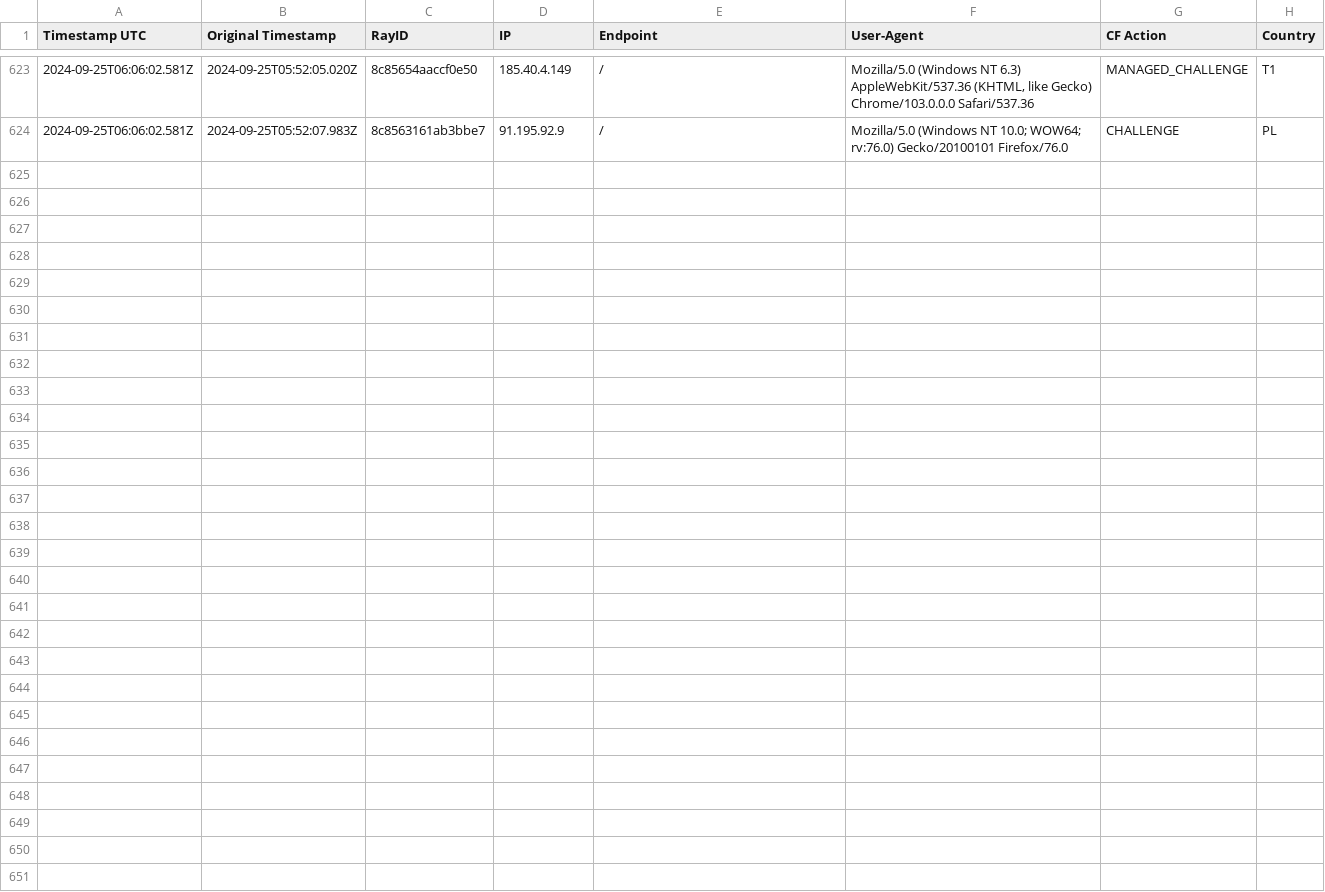
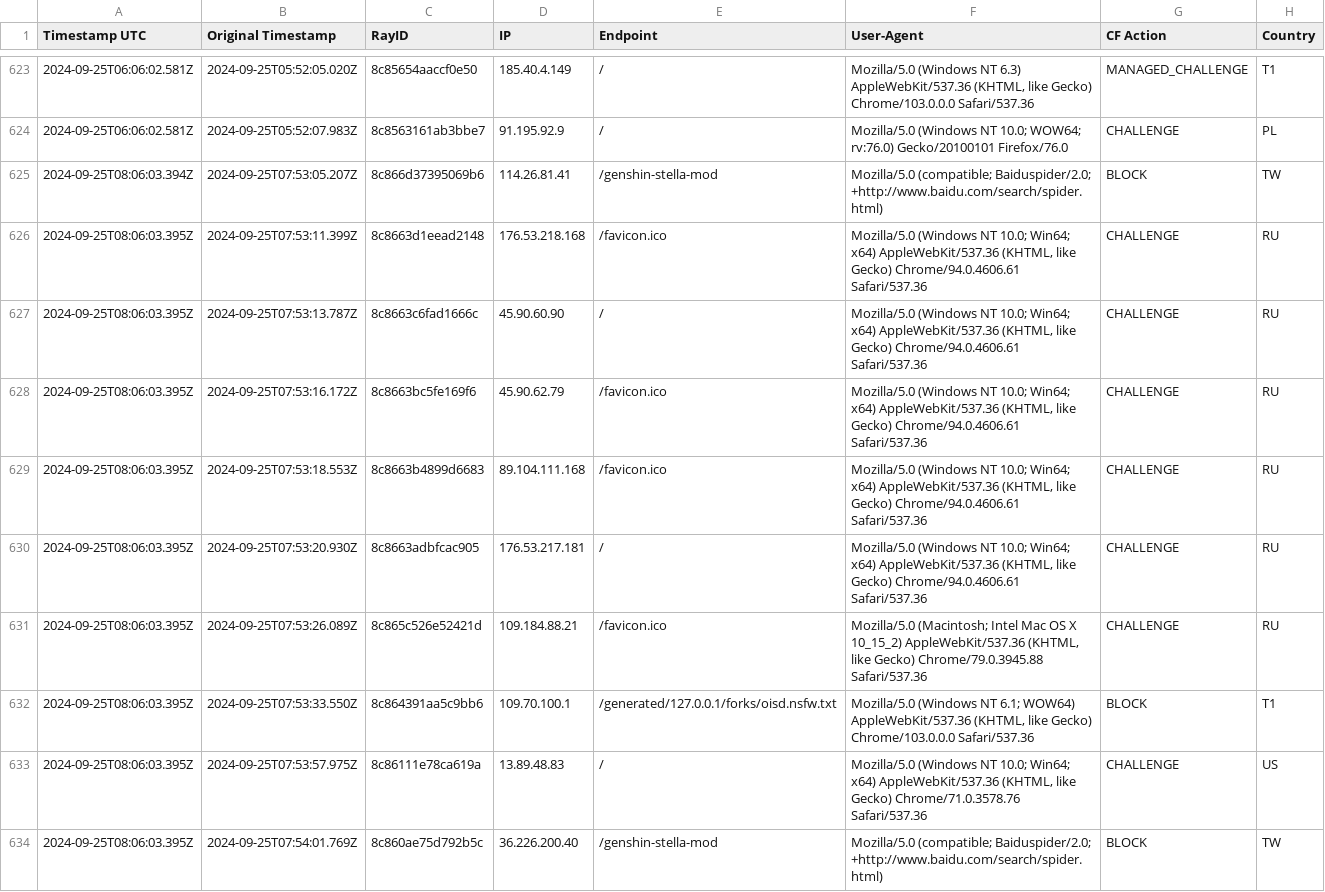
Before and after one commit to sefinek24/Malicious-IP-Addresses, a CSV file: lists/main.csv, drawn as a sheet; only a part is shown, gaps mark what is left out.

Commit message:
Update the list of malicious IP addresses [2 files]
lists/main.csv
lists/main.txt

```diff
--- a/lists/main.csv
+++ b/lists/main.csv
@@ -624 +624,11 @@ Timestamp UTC, Original Timestamp, RayID, IP, Endpoint, User-Agent, CF Action, C
 2024-09-25T06:06:02.581Z,2024-09-25T05:52:07.983Z,8c8563161ab3bbe7,91.195.92.9,/,Mozilla/5.0 (Windows NT 10.0; WOW64; rv:76.0) Gecko/20100101 Firefox/76.0,CHALLENGE,PL
+2024-09-25T08:06:03.394Z,2024-09-25T07:53:05.207Z,8c866d37395069b6,114.26.81.41,/genshin-stella-mod,Mozilla/5.0 (compatible; Baiduspider/2.0; +http://www.baidu.com/search/spider.html),BLOCK,TW
+2024-09-25T08:06:03.395Z,2024-09-25T07:53:11.399Z,8c8663d1eead2148,176.53.218.168,/favicon.ico,"Mozilla/5.0 (Windows NT 10.0; Win64; x64) AppleWebKit/537.36 (KHTML, like Gecko) Chrome/94.0.4606.61 Safari/537.36",CHALLENGE,RU
+2024-09-25T08:06:03.395Z,2024-09-25T07:53:13.787Z,8c8663c6fad1666c,45.90.60.90,/,"Mozilla/5.0 (Windows NT 10.0; Win64; x64) AppleWebKit/537.36 (KHTML, like Gecko) Chrome/94.0.4606.61 Safari/537.36",CHALLENGE,RU
+2024-09-25T08:06:03.395Z,2024-09-25T07:53:16.172Z,8c8663bc5fe169f6,45.90.62.79,/favicon.ico,"Mozilla/5.0 (Windows NT 10.0; Win64; x64) AppleWebKit/537.36 (KHTML, like Gecko) Chrome/94.0.4606.61 Safari/537.36",CHALLENGE,RU
+2024-09-25T08:06:03.395Z,2024-09-25T07:53:18.553Z,8c8663b4899d6683,89.104.111.168,/favicon.ico,"Mozilla/5.0 (Windows NT 10.0; Win64; x64) AppleWebKit/537.36 (KHTML, like Gecko) Chrome/94.0.4606.61 Safari/537.36",CHALLENGE,RU
+2024-09-25T08:06:03.395Z,2024-09-25T07:53:20.930Z,8c8663adbfcac905,176.53.217.181,/,"Mozilla/5.0 (Windows NT 10.0; Win64; x64) AppleWebKit/537.36 (KHTML, like Gecko) Chrome/94.0.4606.61 Safari/537.36",CHALLENGE,RU
+2024-09-25T08:06:03.395Z,2024-09-25T07:53:26.089Z,8c865c526e52421d,109.184.88.21,/favicon.ico,"Mozilla/5.0 (Macintosh; Intel Mac OS X 10_15_2) AppleWebKit/537.36 (KHTML, like Gecko) Chrome/79.0.3945.88 Safari/537.36",CHALLENGE,RU
+2024-09-25T08:06:03.395Z,2024-09-25T07:53:33.550Z,8c864391aa5c9bb6,109.70.100.1,/generated/127.0.0.1/forks/oisd.nsfw.txt,"Mozilla/5.0 (Windows NT 6.1; WOW64) AppleWebKit/537.36 (KHTML, like Gecko) Chrome/103.0.0.0 Safari/537.36",BLOCK,T1
+2024-09-25T08:06:03.395Z,2024-09-25T07:53:57.975Z,8c86111e78ca619a,13.89.48.83,/,"Mozilla/5.0 (Windows NT 10.0; Win64; x64) AppleWebKit/537.36 (KHTML, like Gecko) Chrome/71.0.3578.76 Safari/537.36",CHALLENGE,US
+2024-09-25T08:06:03.395Z,2024-09-25T07:54:01.769Z,8c860ae75d792b5c,36.226.200.40,/genshin-stella-mod,Mozilla/5.0 (compatible; Baiduspider/2.0; +http://www.baidu.com/search/spider.html),BLOCK,TW
```
Also changed, not shown: 1 other file.
